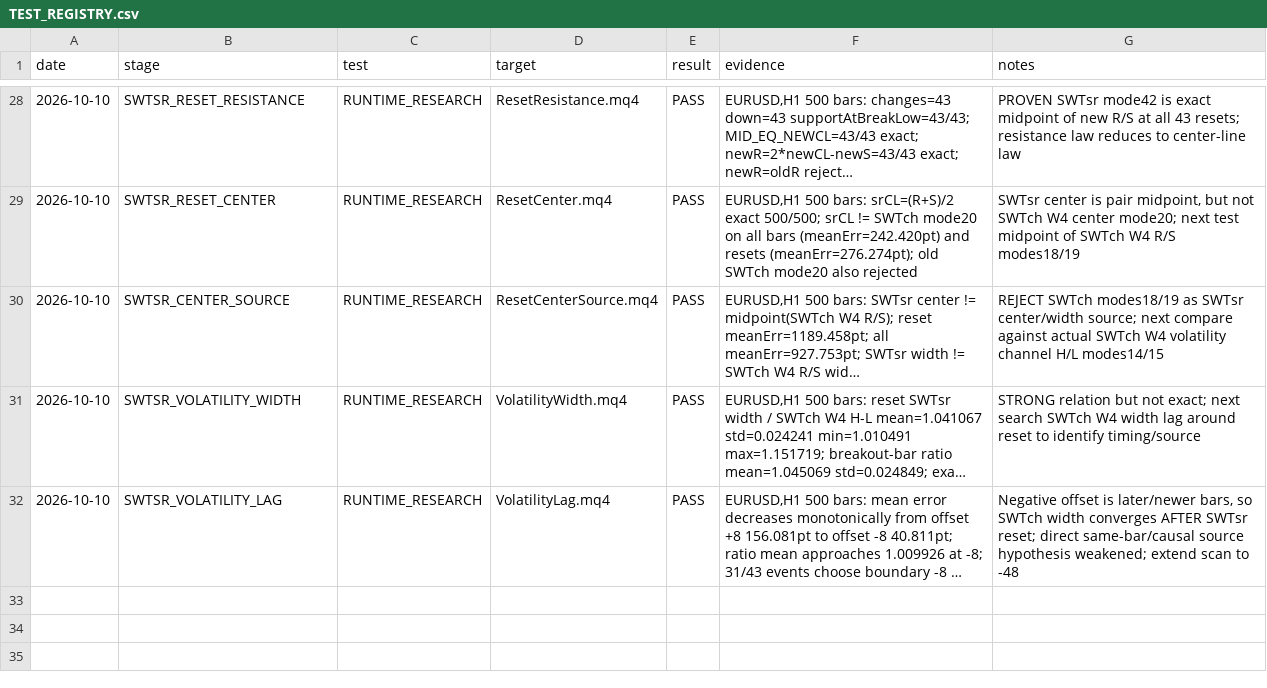
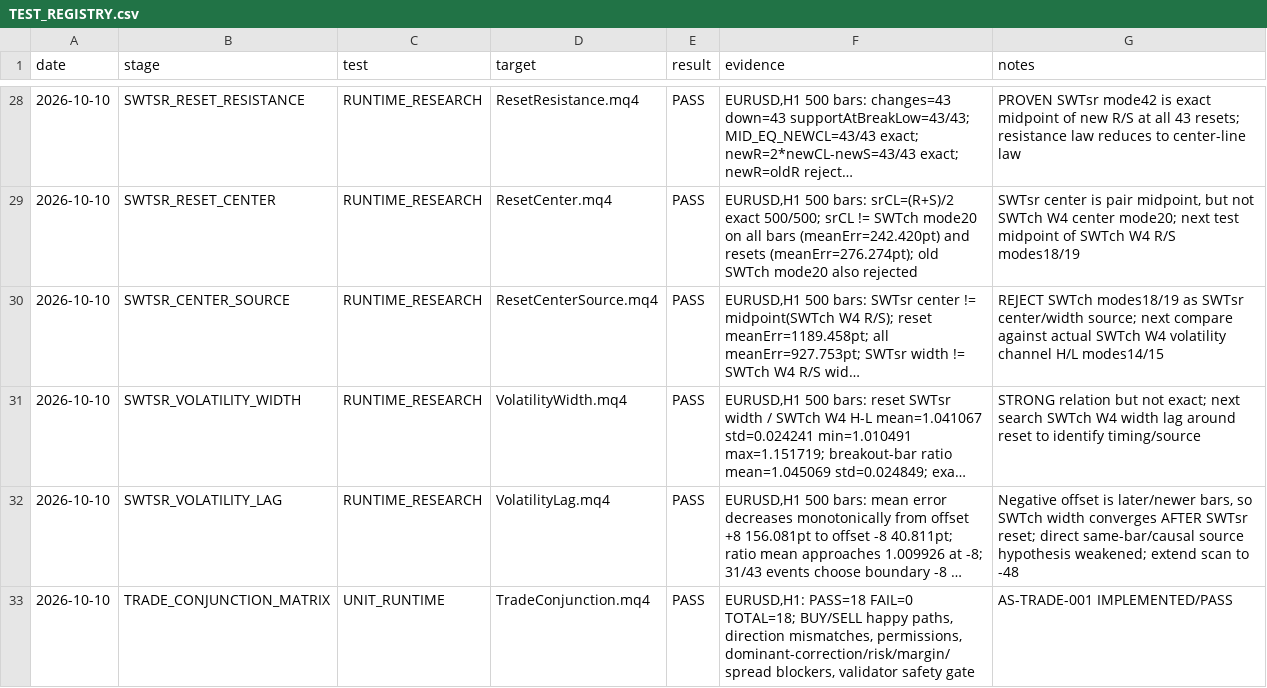
Before and after one commit to igorsegal/andreslaw, a CSV file: docs/TEST_REGISTRY.csv, drawn as a sheet; only a part is shown, gaps mark what is left out; long unchanged cells end in …; the diff names each change by its address in the sheet, - before the commit and + after, or states it on an @@ line.

Commit message:
test: record trade conjunction 18/18 PASS

```diff
--- a/docs/TEST_REGISTRY.csv
+++ b/docs/TEST_REGISTRY.csv
+row 33: 2026-10-10 | TRADE_CONJUNCTION_MATRIX | UNIT_RUNTIME | TradeConjunction.mq4 | PASS | EURUSD,H1: PASS=18 FAIL=0 TOTAL=18; BUY/SELL happy paths, direction mismatches, permissions, dominant-correction/risk/margin/spread blockers, validator safety gate | AS-TRADE-001 IMPLEMENTED/PASS
```
